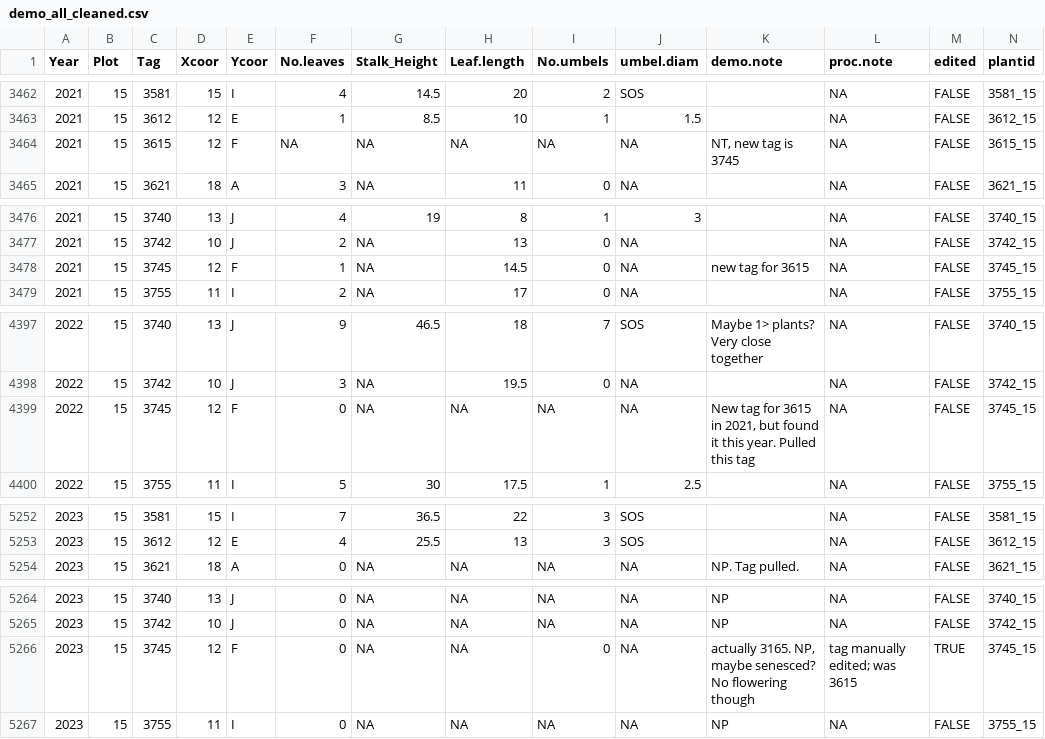
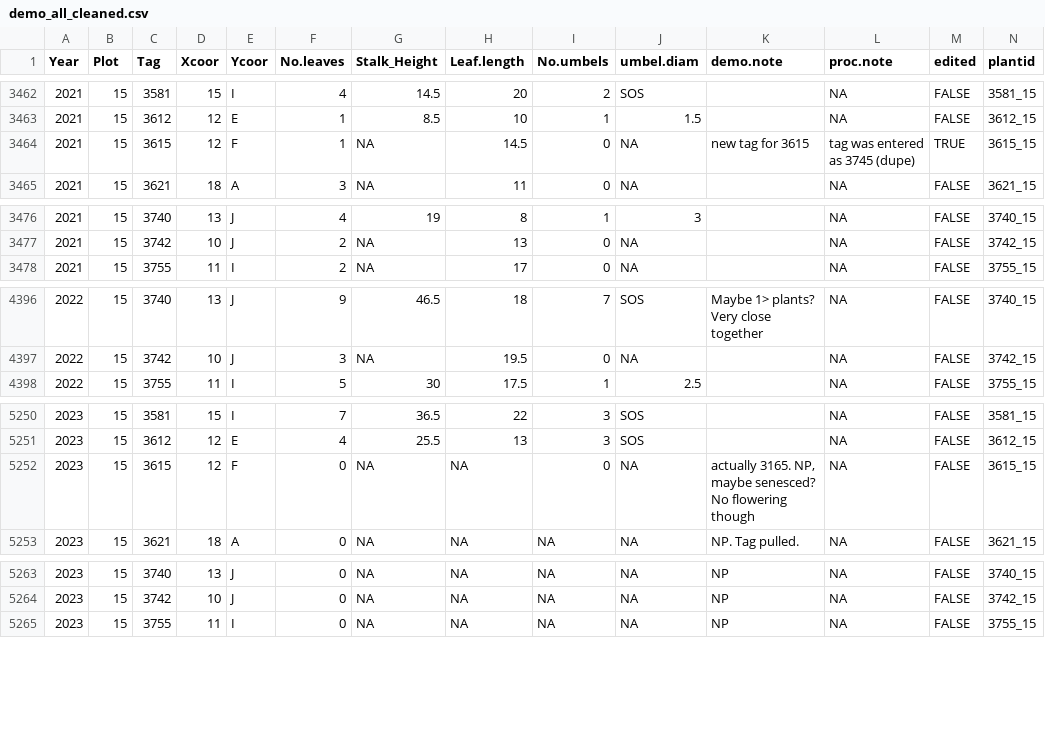
Before and after one commit to swnordstrom/cowichan_phen_demo, a CSV file: 01_data_cleaning/out/demo_all_cleaned.csv, drawn as a sheet; only a part is shown, gaps mark what is left out; the diff covers the shown part only.

Commit message:
update intermediate cleaned demo file with an updated tag issue (3615/3745)

```diff
--- a/01_data_cleaning/out/demo_all_cleaned.csv
+++ b/01_data_cleaning/out/demo_all_cleaned.csv
@@ -3463,3 +3463,3 @@
 2021,15,3612,12,"E","1",8.5,10,1,"1.5","",NA,FALSE,"3612_15"
-2021,15,3615,12,"F",NA,NA,NA,NA,NA,"NT, new tag is 3745",NA,FALSE,"3615_15"
+2021,15,3615,12,"F","1",NA,14.5,0,NA,"new tag for 3615","tag was entered as 3745 (dupe)",TRUE,"3615_15"
 2021,15,3621,18,"A","3",NA,11,0,NA,"",NA,FALSE,"3621_15"
@@ -3477,3 +3477,2 @@
 2021,15,3742,10,"J","2",NA,13,0,NA,"",NA,FALSE,"3742_15"
-2021,15,3745,12,"F","1",NA,14.5,0,NA,"new tag for 3615",NA,FALSE,"3745_15"
 2021,15,3755,11,"I","2",NA,17,0,NA,"",NA,FALSE,"3755_15"
@@ -4398,3 +4397,2 @@
 2022,15,3742,10,"J","3",NA,19.5,0,NA,"",NA,FALSE,"3742_15"
-2022,15,3745,12,"F","0",NA,NA,NA,NA,"New tag for 3615 in 2021, but found it this year. Pulled this tag",NA,FALSE,"3745_15"
 2022,15,3755,11,"I","5",30,17.5,1,"2.5","",NA,FALSE,"3755_15"
@@ -5253,2 +5251,3 @@
 2023,15,3612,12,"E","4",25.5,13,3,"SOS","",NA,FALSE,"3612_15"
+2023,15,3615,12,"F","0",NA,NA,0,NA,"actually 3165. NP, maybe senesced? No flowering though",NA,FALSE,"3615_15"
 2023,15,3621,18,"A","0",NA,NA,NA,NA,"NP. Tag pulled.",NA,FALSE,"3621_15"
@@ -5265,3 +5264,2 @@
 2023,15,3742,10,"J","0",NA,NA,NA,NA,"NP",NA,FALSE,"3742_15"
-2023,15,3745,12,"F","0",NA,NA,0,NA,"actually 3165. NP, maybe senesced? No flowering though","tag manually edited; was 3615",TRUE,"3745_15"
 2023,15,3755,11,"I","0",NA,NA,NA,NA,"NP",NA,FALSE,"3755_15"
```
Also changed, not shown: 3 edited cells elsewhere in this file.
